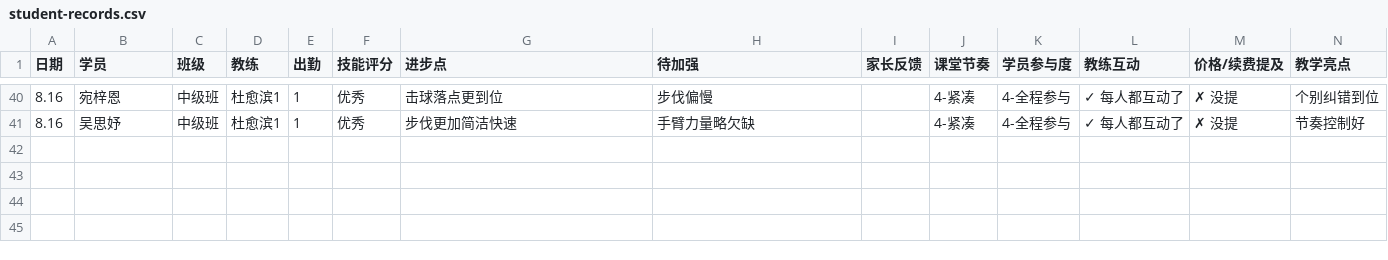
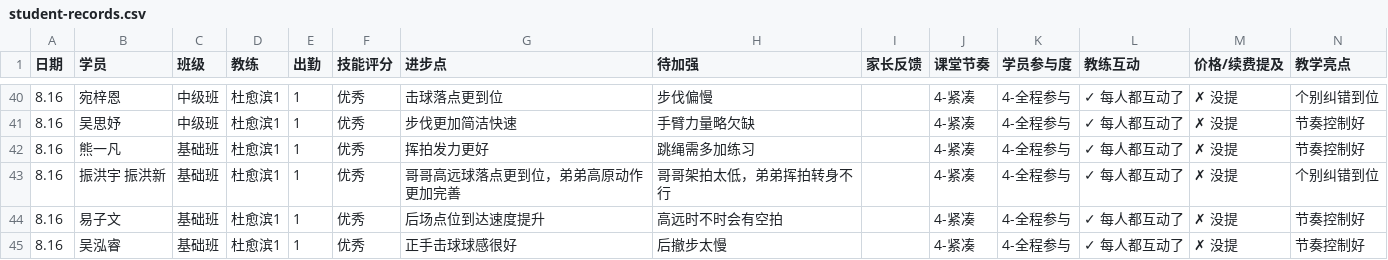
Before and after one commit to xytyymq/xingyi-workbench, a CSV file: data/student-records.csv, drawn as a sheet; only a part is shown, gaps mark what is left out; rows hold the shown columns only; the diff names each change by its address in the sheet, - before the commit and + after, or states it on an @@ line.

Commit message:
chore: refresh student-records.csv (44 rows)

```diff
--- a/data/student-records.csv
+++ b/data/student-records.csv
+row 42: 8.16 | 熊一凡 | 基础班 | 杜愈滨1 | 1 | 优秀 | 挥拍发力更好 | 跳绳需多加练习 |  | 4-紧凑 | 4-全程参与 | ✓ 每人都互动了 | ✗ 没提 | 节奏控制好
+row 43: 8.16 | 振洪宇 振洪新 | 基础班 | 杜愈滨1 | 1 | 优秀 | 哥哥高远球落点更到位，弟弟高原动作更加完善 | 哥哥架拍太低，弟弟挥拍转身不行 |  | 4-紧凑 | 4-全程参与 | ✓ 每人都互动了 | ✗ 没提 | 个别纠错到位
+row 44: 8.16 | 易子文 | 基础班 | 杜愈滨1 | 1 | 优秀 | 后场点位到达速度提升 | 高远时不时会有空拍 |  | 4-紧凑 | 4-全程参与 | ✓ 每人都互动了 | ✗ 没提 | 节奏控制好
+row 45: 8.16 | 吴泓睿 | 基础班 | 杜愈滨1 | 1 | 优秀 | 正手击球球感很好 | 后撤步太慢 |  | 4-紧凑 | 4-全程参与 | ✓ 每人都互动了 | ✗ 没提 | 节奏控制好
```
